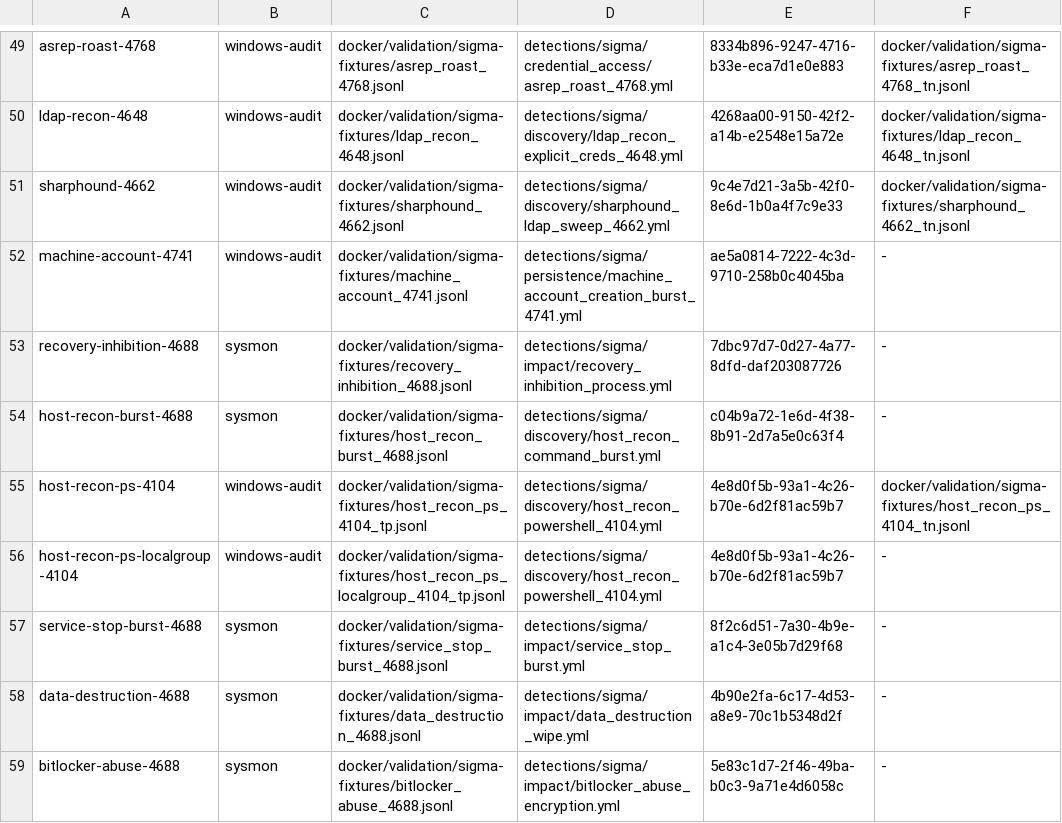
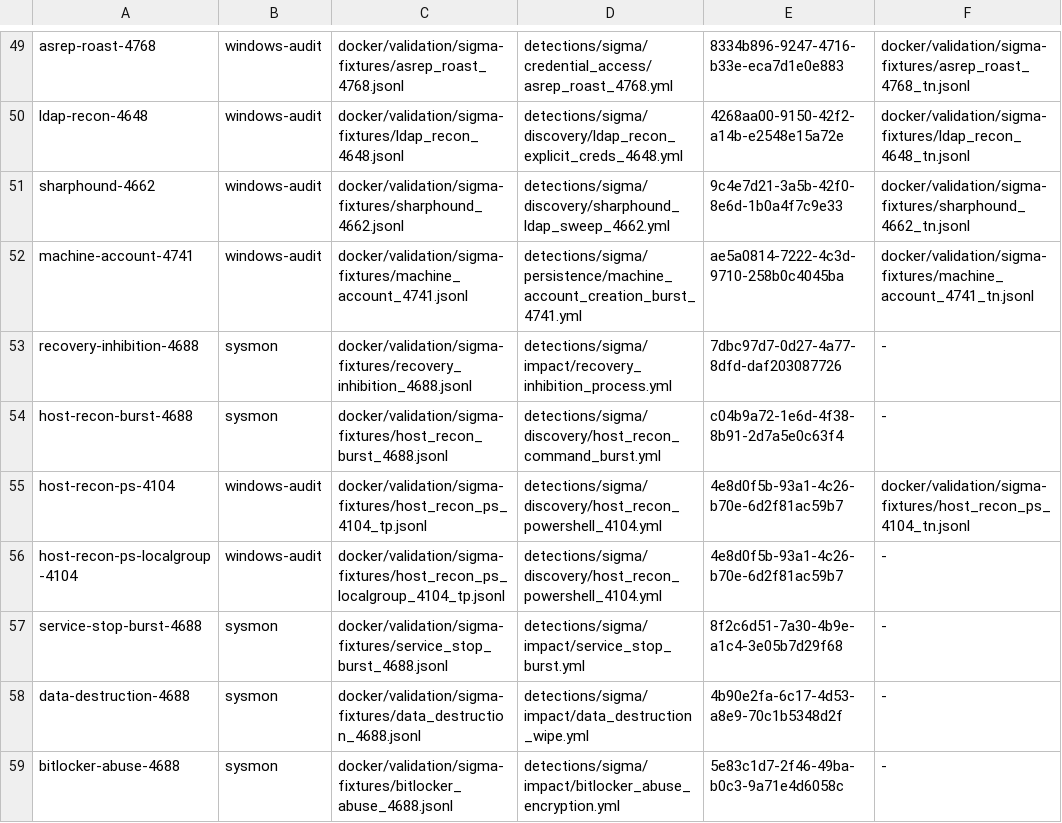
Before and after one commit to dotgibson/dotfiles-Defense, a TSV file: docker/validation/sigma-manifest.tsv, drawn as a sheet; only a part is shown, gaps mark what is left out.

```diff
--- a/docker/validation/sigma-manifest.tsv
+++ b/docker/validation/sigma-manifest.tsv
@@ -51,3 +51,3 @@ ldap-recon-4648	windows-audit	docker/validation/sigma-fixtures/ldap_recon_4648.j
 sharphound-4662	windows-audit	docker/validation/sigma-fixtures/sharphound_4662.jsonl	detections/sigma/discovery/sharphound_ldap_sweep_4662.yml	9c4e7d21-3a5b-42f0-8e6d-1b0a4f7c9e33	docker/validation/sigma-fixtures/sharphound_4662_tn.jsonl
-machine-account-4741	windows-audit	docker/validation/sigma-fixtures/machine_account_4741.jsonl	detections/sigma/persistence/machine_account_creation_burst_4741.yml	ae5a0814-7222-4c3d-9710-258b0c4045ba	-
+machine-account-4741	windows-audit	docker/validation/sigma-fixtures/machine_account_4741.jsonl	detections/sigma/persistence/machine_account_creation_burst_4741.yml	ae5a0814-7222-4c3d-9710-258b0c4045ba	docker/validation/sigma-fixtures/machine_account_4741_tn.jsonl
 recovery-inhibition-4688	sysmon	docker/validation/sigma-fixtures/recovery_inhibition_4688.jsonl	detections/sigma/impact/recovery_inhibition_process.yml	7dbc97d7-0d27-4a77-8dfd-daf203087726	-
```
Also changed, not shown: docker/validation/fixture-provenance.tsv, docker/validation/sigma-cloud-manifest.tsv, 12 other files.
